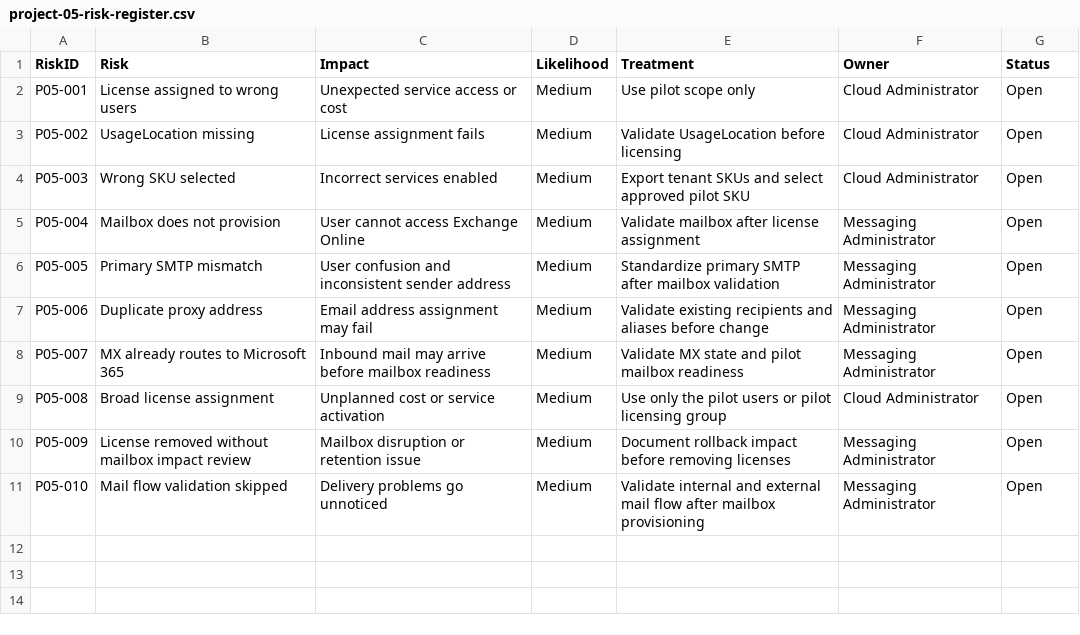
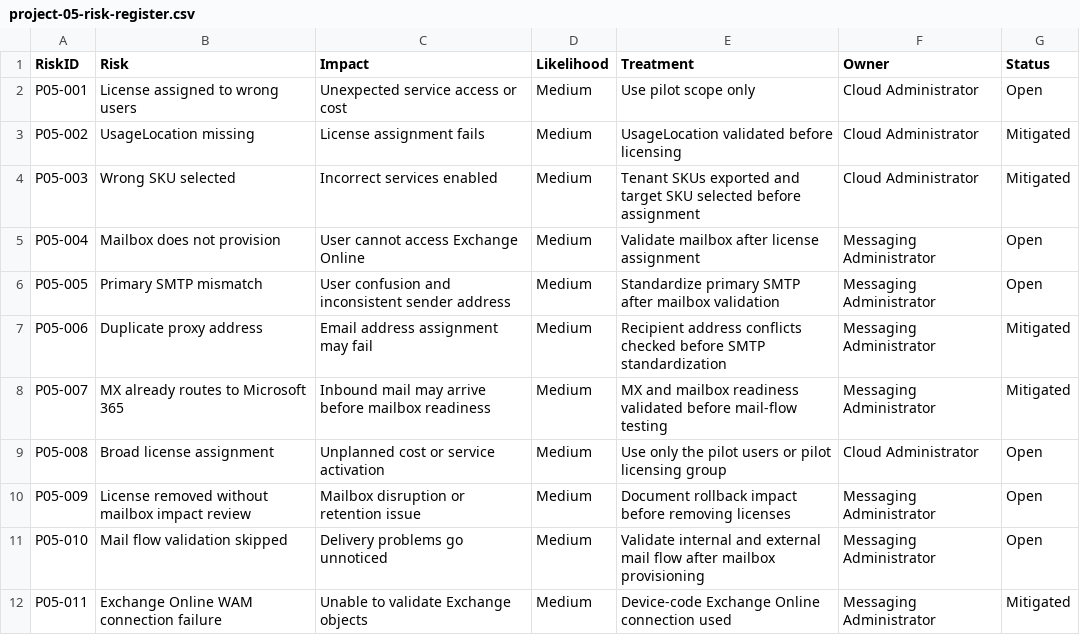
Before and after one commit to SHJeong97/Azure, a CSV file: Project/hybrid-windows-server-enterprise-modernization/projects/05-m365-licensing-exchange-mailbox-standardization/data/project-05-risk-register.csv, drawn as a sheet.

Commit message:
Update project-05-risk-register.csv

```diff
--- a/Project/hybrid-windows-server-enterprise-modernization/projects/05-m365-licensing-exchange-mailbox-standardization/data/project-05-risk-register.csv
+++ b/Project/hybrid-windows-server-enterprise-modernization/projects/05-m365-licensing-exchange-mailbox-standardization/data/project-05-risk-register.csv
@@ -2,8 +2,8 @@ RiskID,Risk,Impact,Likelihood,Treatment,Owner,Status
 P05-001,License assigned to wrong users,Unexpected service access or cost,Medium,Use pilot scope only,Cloud Administrator,Open
-P05-002,UsageLocation missing,License assignment fails,Medium,Validate UsageLocation before licensing,Cloud Administrator,Open
-P05-003,Wrong SKU selected,Incorrect services enabled,Medium,Export tenant SKUs and select approved pilot SKU,Cloud Administrator,Open
+P05-002,UsageLocation missing,License assignment fails,Medium,UsageLocation validated before licensing,Cloud Administrator,Mitigated
+P05-003,Wrong SKU selected,Incorrect services enabled,Medium,Tenant SKUs exported and target SKU selected before assignment,Cloud Administrator,Mitigated
 P05-004,Mailbox does not provision,User cannot access Exchange Online,Medium,Validate mailbox after license assignment,Messaging Administrator,Open
 P05-005,Primary SMTP mismatch,User confusion and inconsistent sender address,Medium,Standardize primary SMTP after mailbox validation,Messaging Administrator,Open
-P05-006,Duplicate proxy address,Email address assignment may fail,Medium,Validate existing recipients and aliases before change,Messaging Administrator,Open
-P05-007,MX already routes to Microsoft 365,Inbound mail may arrive before mailbox readiness,Medium,Validate MX state and pilot mailbox readiness,Messaging Administrator,Open
+P05-006,Duplicate proxy address,Email address assignment may fail,Medium,Recipient address conflicts checked before SMTP standardization,Messaging Administrator,Mitigated
+P05-007,MX already routes to Microsoft 365,Inbound mail may arrive before mailbox readiness,Medium,MX and mailbox readiness validated before mail-flow testing,Messaging Administrator,Mitigated
 P05-008,Broad license assignment,Unplanned cost or service activation,Medium,Use only the pilot users or pilot licensing group,Cloud Administrator,Open
@@ -11 +11,2 @@ P05-009,License removed without mailbox impact review,Mailbox disruption or rete
 P05-010,Mail flow validation skipped,Delivery problems go unnoticed,Medium,Validate internal and external mail flow after mailbox provisioning,Messaging Administrator,Open
+P05-011,Exchange Online WAM connection failure,Unable to validate Exchange objects,Medium,Device-code Exchange Online connection used,Messaging Administrator,Mitigated
```
